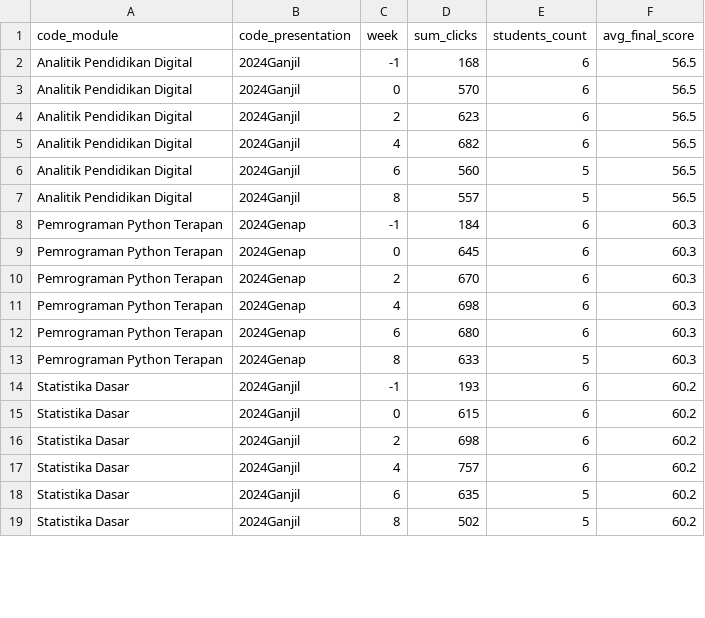
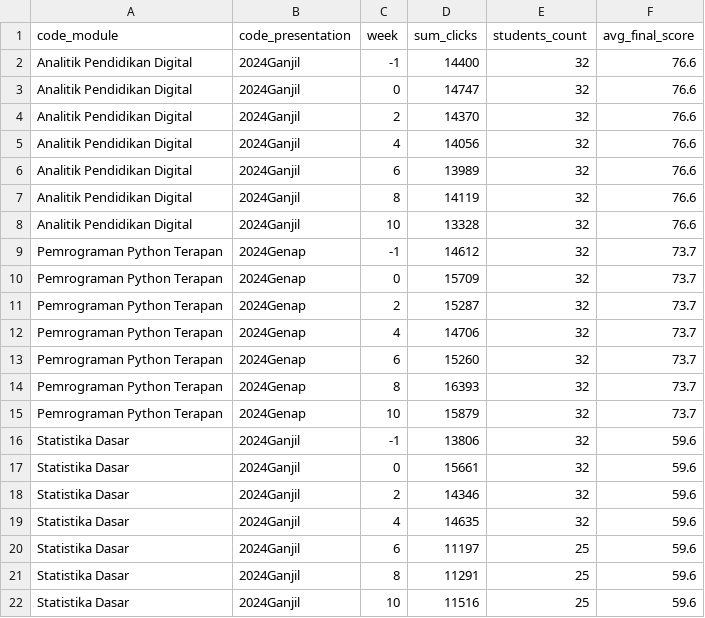
Before and after one commit to amandalpn/visualisasi-data-pert6-amanda-listiana, a CSV file: public/data/oulad/agg/activity_by_week.csv, drawn as a sheet; only a part is shown; the diff covers the shown part only.

```diff
--- a/public/data/oulad/agg/activity_by_week.csv
+++ b/public/data/oulad/agg/activity_by_week.csv
@@ -1,19 +1,22 @@
 code_module,code_presentation,week,sum_clicks,students_count,avg_final_score
-"Analitik Pendidikan Digital","2024Ganjil",-1,168,6,56.5
-"Analitik Pendidikan Digital","2024Ganjil",0,570,6,56.5
-"Analitik Pendidikan Digital","2024Ganjil",2,623,6,56.5
-"Analitik Pendidikan Digital","2024Ganjil",4,682,6,56.5
-"Analitik Pendidikan Digital","2024Ganjil",6,560,5,56.5
-"Analitik Pendidikan Digital","2024Ganjil",8,557,5,56.5
-"Pemrograman Python Terapan","2024Genap",-1,184,6,60.3
-"Pemrograman Python Terapan","2024Genap",0,645,6,60.3
-"Pemrograman Python Terapan","2024Genap",2,670,6,60.3
-"Pemrograman Python Terapan","2024Genap",4,698,6,60.3
-"Pemrograman Python Terapan","2024Genap",6,680,6,60.3
-"Pemrograman Python Terapan","2024Genap",8,633,5,60.3
-Statistika Dasar,"2024Ganjil",-1,193,6,60.2
-Statistika Dasar,"2024Ganjil",0,615,6,60.2
-Statistika Dasar,"2024Ganjil",2,698,6,60.2
-Statistika Dasar,"2024Ganjil",4,757,6,60.2
-Statistika Dasar,"2024Ganjil",6,635,5,60.2
-Statistika Dasar,"2024Ganjil",8,502,5,60.2
+Analitik Pendidikan Digital,2024Ganjil,-1,14400,32,76.6
+Analitik Pendidikan Digital,2024Ganjil,0,14747,32,76.6
+Analitik Pendidikan Digital,2024Ganjil,2,14370,32,76.6
+Analitik Pendidikan Digital,2024Ganjil,4,14056,32,76.6
+Analitik Pendidikan Digital,2024Ganjil,6,13989,32,76.6
+Analitik Pendidikan Digital,2024Ganjil,8,14119,32,76.6
+Analitik Pendidikan Digital,2024Ganjil,10,13328,32,76.6
+Pemrograman Python Terapan,2024Genap,-1,14612,32,73.7
+Pemrograman Python Terapan,2024Genap,0,15709,32,73.7
+Pemrograman Python Terapan,2024Genap,2,15287,32,73.7
+Pemrograman Python Terapan,2024Genap,4,14706,32,73.7
+Pemrograman Python Terapan,2024Genap,6,15260,32,73.7
+Pemrograman Python Terapan,2024Genap,8,16393,32,73.7
+Pemrograman Python Terapan,2024Genap,10,15879,32,73.7
+Statistika Dasar,2024Ganjil,-1,13806,32,59.6
+Statistika Dasar,2024Ganjil,0,15661,32,59.6
+Statistika Dasar,2024Ganjil,2,14346,32,59.6
+Statistika Dasar,2024Ganjil,4,14635,32,59.6
+Statistika Dasar,2024Ganjil,6,11197,25,59.6
+Statistika Dasar,2024Ganjil,8,11291,25,59.6
+Statistika Dasar,2024Ganjil,10,11516,25,59.6
```
Also changed, not shown: 1 added row and 18 edited cells elsewhere in this file, public/data/oulad/agg/grade_distribution.csv, public/data/oulad/agg/module_outcome.csv, 23 other files.
